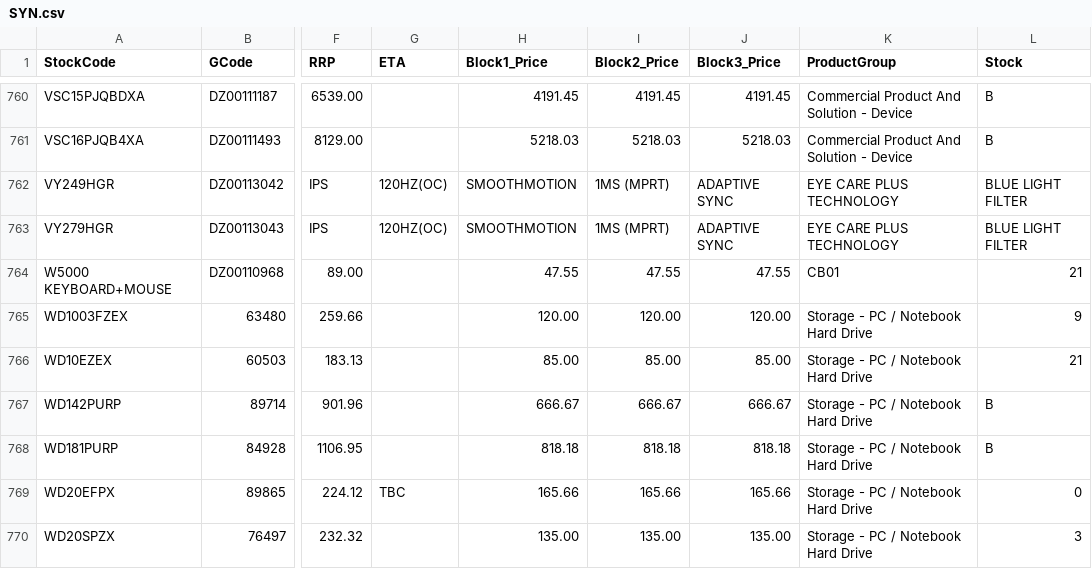
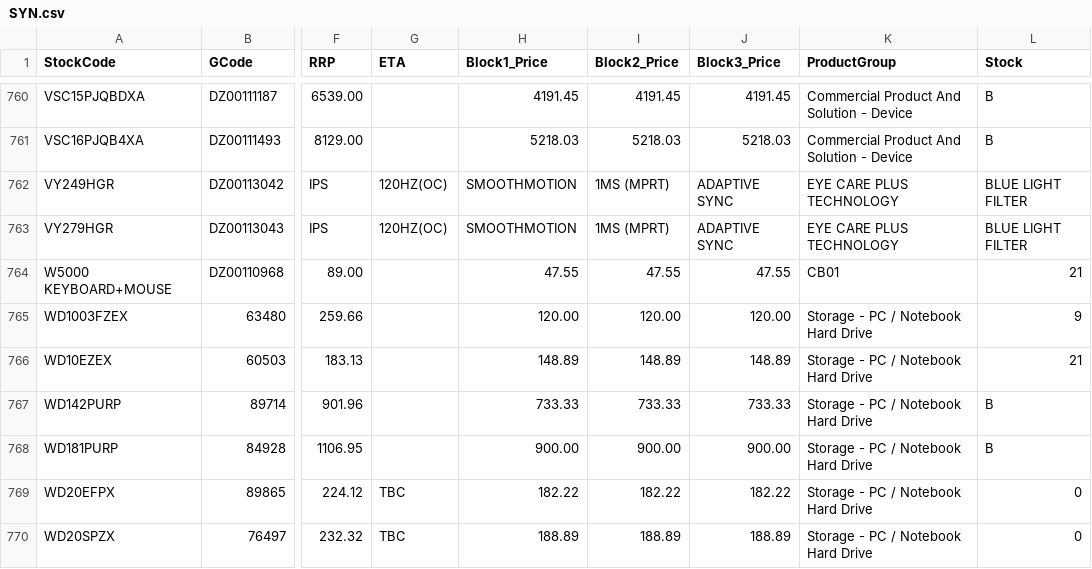
Before and after one commit to weberyuweili/cackle-catalogs, a CSV file: SYN.csv, drawn as a sheet; only a part is shown, gaps mark what is left out; the diff covers the shown part only; the diff names each change by its address in the sheet, - before the commit and + after, or states it on an @@ line.

Commit message:
UpdateSYN.csv

```diff
--- a/SYN.csv
+++ b/SYN.csv
-H766 (Block1_Price): 85.00
+H766 (Block1_Price): 148.89
-I766 (Block2_Price): 85.00
+I766 (Block2_Price): 148.89
-J766 (Block3_Price): 85.00
+J766 (Block3_Price): 148.89
-H767 (Block1_Price): 666.67
+H767 (Block1_Price): 733.33
-I767 (Block2_Price): 666.67
+I767 (Block2_Price): 733.33
-J767 (Block3_Price): 666.67
+J767 (Block3_Price): 733.33
-H768 (Block1_Price): 818.18
+H768 (Block1_Price): 900.00
-I768 (Block2_Price): 818.18
+I768 (Block2_Price): 900.00
-J768 (Block3_Price): 818.18
+J768 (Block3_Price): 900.00
-H769 (Block1_Price): 165.66
+H769 (Block1_Price): 182.22
-I769 (Block2_Price): 165.66
+I769 (Block2_Price): 182.22
-J769 (Block3_Price): 165.66
+J769 (Block3_Price): 182.22
-G770 (ETA): (empty)
+G770 (ETA): TBC
-H770 (Block1_Price): 135.00
+H770 (Block1_Price): 188.89
-I770 (Block2_Price): 135.00
+I770 (Block2_Price): 188.89
-J770 (Block3_Price): 135.00
+J770 (Block3_Price): 188.89
-L770 (Stock): 3
+L770 (Stock): 0
```
Also changed, not shown: 1 removed row and 86 edited cells elsewhere in this file.
